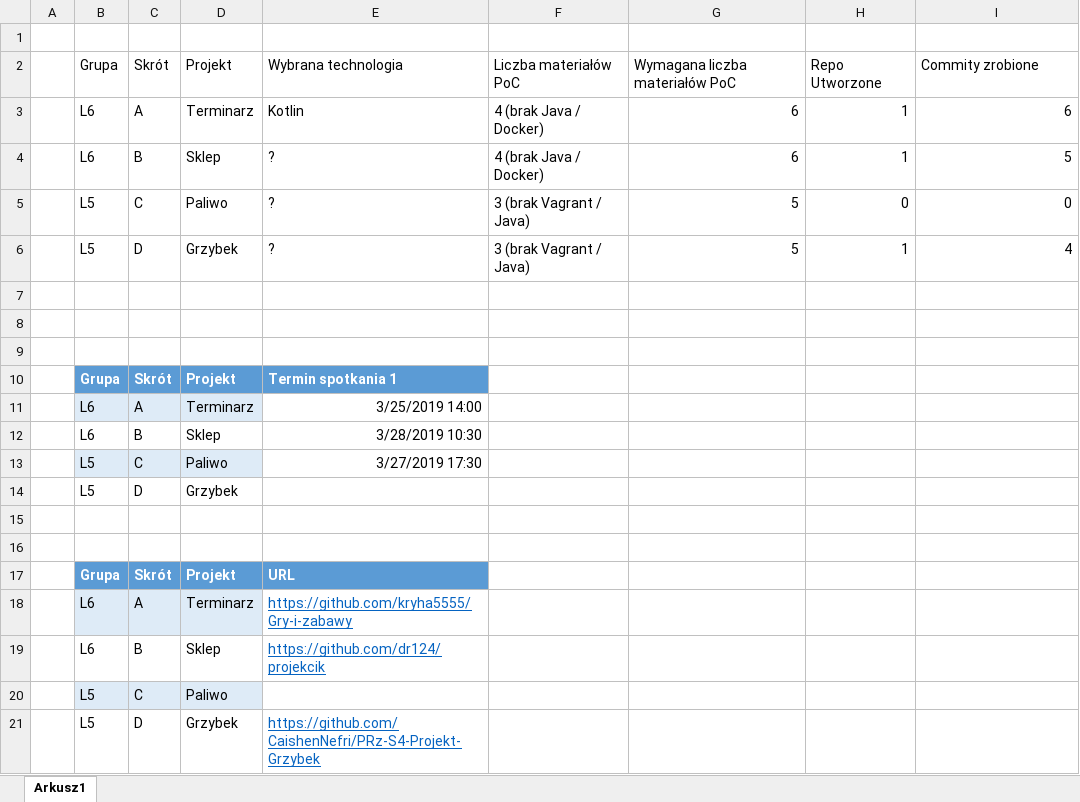
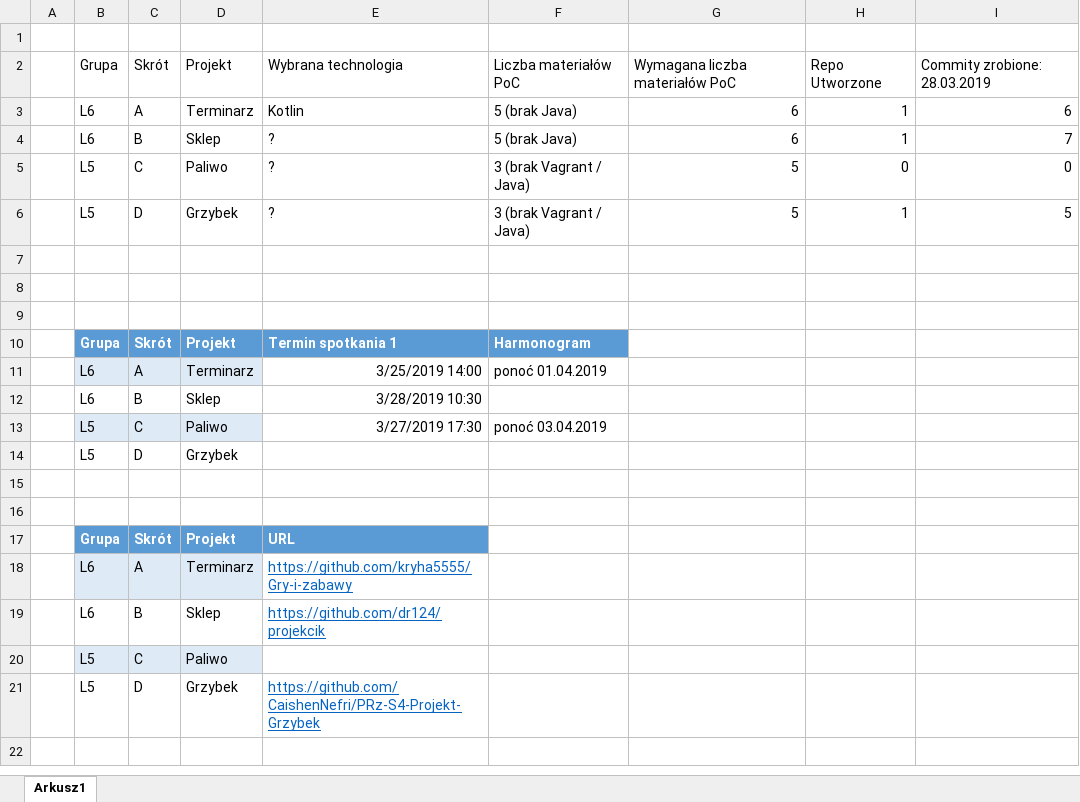
Before and after one commit to mpenarprz/InzynieriaOprogramowaniaI4, an Excel workbook: Projekt/Milestones.xlsx, sheet Arkusz1, drawn as a sheet; values as stored, in another font and other column widths than the file's, no borders; table styles not drawn; the diff names each change by its address in the sheet, - before the commit and + after, or states it on an @@ line.

Commit message:
Milestones

```diff
--- a/Projekt/Milestones.xlsx (sheet Arkusz1)
+++ b/Projekt/Milestones.xlsx (sheet Arkusz1)
-I2: Commity zrobione
+I2: Commity zrobione: 28.03.2019
-F3:F4: 4 (brak Java / Docker)
+F3:F4: 5 (brak Java)
-I4: 5
+I4: 7
-I6: 4
+I6: 5
-F10: (empty)
+F10: Harmonogram
-F10 fill: none
+F10 fill: #5B9BD5
-F11: (empty)
+F11: ponoć 01.04.2019
-F13: (empty)
+F13: ponoć 03.04.2019
```
